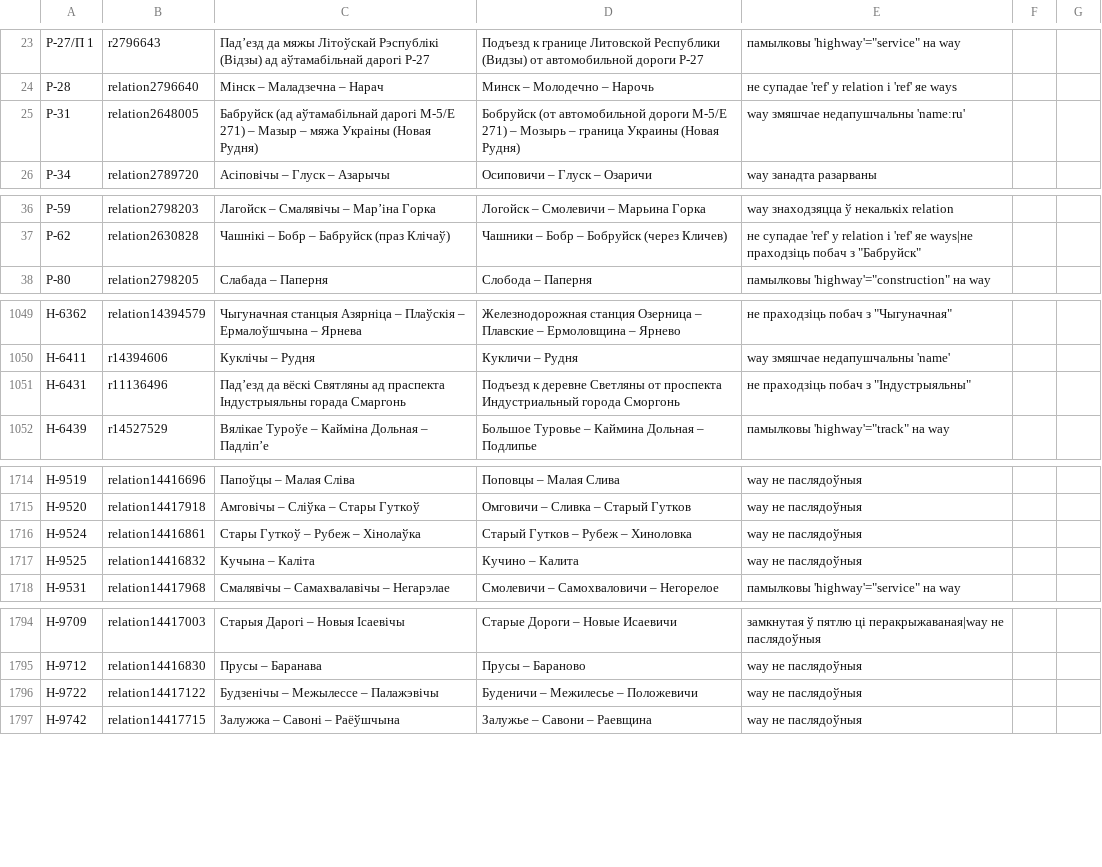
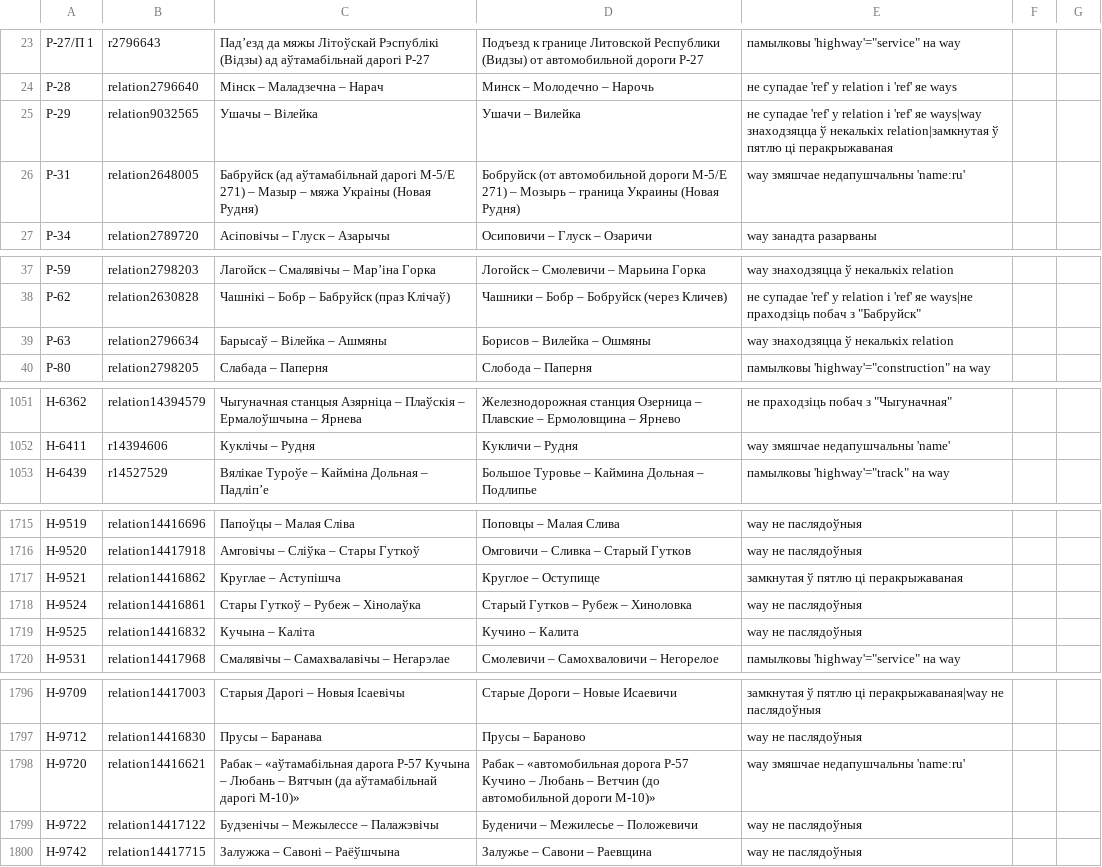
Before and after one commit to lidacity/osm-validator, a CSV file: docs/error.csv, drawn as a sheet; only a part is shown, gaps mark what is left out; the diff covers the shown part only.

```diff
--- a/docs/error.csv
+++ b/docs/error.csv
@@ -24,2 +24,3 @@
 Р-28;relation2796640;Мінск – Маладзечна – Нарач;Минск – Молодечно – Нарочь;не супадае 'ref' у relation і 'ref' яе ways
+Р-29;relation9032565;Ушачы – Вілейка;Ушачи – Вилейка;не супадае 'ref' у relation і 'ref' яе ways|way знаходзяцца ў некалькіх relation|замкнутая ў пятлю ці перакрыжаваная
 Р-31;relation2648005;Бабруйск (ад аўтамабільнай дарогі М-5/Е 271) – Мазыр – мяжа Украіны (Новая Рудня);Бобруйск (от автомобильной дороги М-5/Е 271) – Мозырь – граница Украины (Новая Рудня);way змяшчае недапушчальны 'name:ru'
@@ -37,2 +38,3 @@
 Р-62;relation2630828;Чашнікі – Бобр – Бабруйск (праз Клічаў);Чашники – Бобр – Бобруйск (через Кличев);не супадае 'ref' у relation і 'ref' яе ways|не праходзіць побач з "Бабруйск"
+Р-63;relation2796634;Барысаў – Вілейка – Ашмяны;Борисов – Вилейка – Ошмяны;way знаходзяцца ў некалькіх relation
 Р-80;relation2798205;Слабада – Паперня;Слобода – Паперня;памылковы 'highway'="construction" на way
@@ -1050,3 +1052,2 @@
 Н-6411;r14394606;Куклічы – Рудня;Кукличи – Рудня;way змяшчае недапушчальны 'name'
-Н-6431;r11136496;Падʼезд да вёскі Святляны ад праспекта Індустрыяльны горада Смаргонь;Подъезд к деревне Светляны от проспекта Индустриальный города Сморгонь;не праходзіць побач з "Індустрыяльны"
 Н-6439;r14527529;Вялікае Туроўе – Кайміна Дольная – Падліпʼе;Большое Туровье – Каймина Дольная – Подлипье;памылковы 'highway'="track" на way
@@ -1715,2 +1716,3 @@
 Н-9520;relation14417918;Амговічы – Сліўка – Стары Гуткоў;Омговичи – Сливка – Старый Гутков;way не паслядоўныя
+Н-9521;relation14416862;Круглае – Аступішча;Круглое – Оступище;замкнутая ў пятлю ці перакрыжаваная
 Н-9524;relation14416861;Стары Гуткоў – Рубеж – Хінолаўка;Старый Гутков – Рубеж – Хиноловка;way не паслядоўныя
@@ -1795,2 +1797,3 @@
 Н-9712;relation14416830;Прусы – Баранава;Прусы – Бараново;way не паслядоўныя
+Н-9720;relation14416621;Рабак – «аўтамабільная дарога Р-57 Кучына – Любань – Вятчын (да аўтамабільнай дарогі М-10)»;Рабак – «автомобильная дорога Р-57 Кучино – Любань – Ветчин (до автомобильной дороги М-10)»;way змяшчае недапушчальны 'name:ru'
 Н-9722;relation14417122;Будзенічы – Межылессе – Палажэвічы;Буденичи – Межилесье – Положевичи;way не паслядоўныя
```
Also changed, not shown: 1 added row and 3 edited cells elsewhere in this file, docs/boundary.csv, 8 other files.
